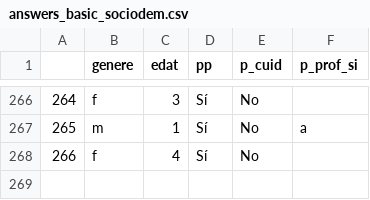
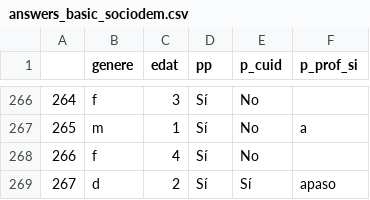
Before and after one commit to Chaotique/coactuem_streamlit, a CSV file: answers_basic_sociodem.csv, drawn as a sheet; only a part is shown, gaps mark what is left out; the diff names each change by its address in the sheet, - before the commit and + after, or states it on an @@ line.

Commit message:
updated data

```diff
--- a/answers_basic_sociodem.csv
+++ b/answers_basic_sociodem.csv
+row 269: 267 | d | 2 | Sí | Sí | apaso
```
Also changed, not shown: area_code_sociodem.csv.
